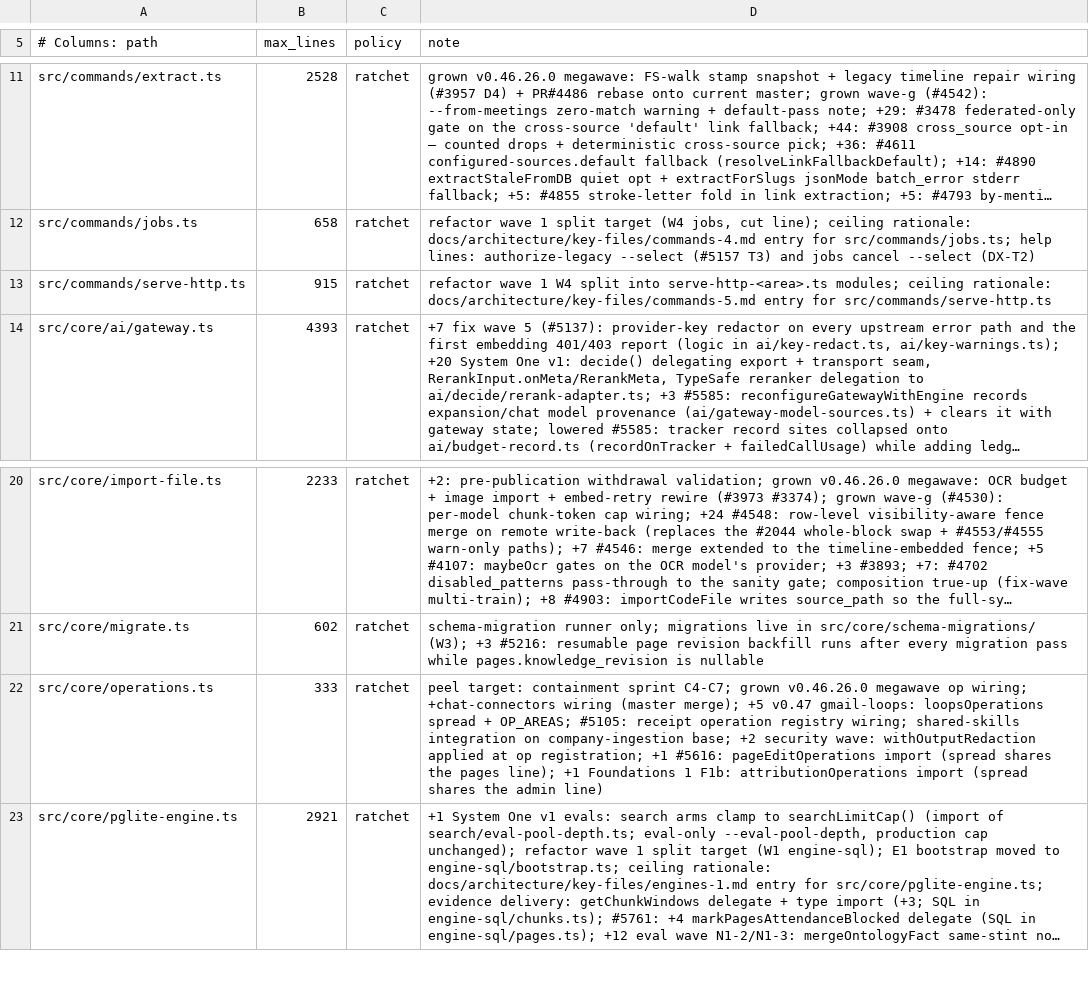
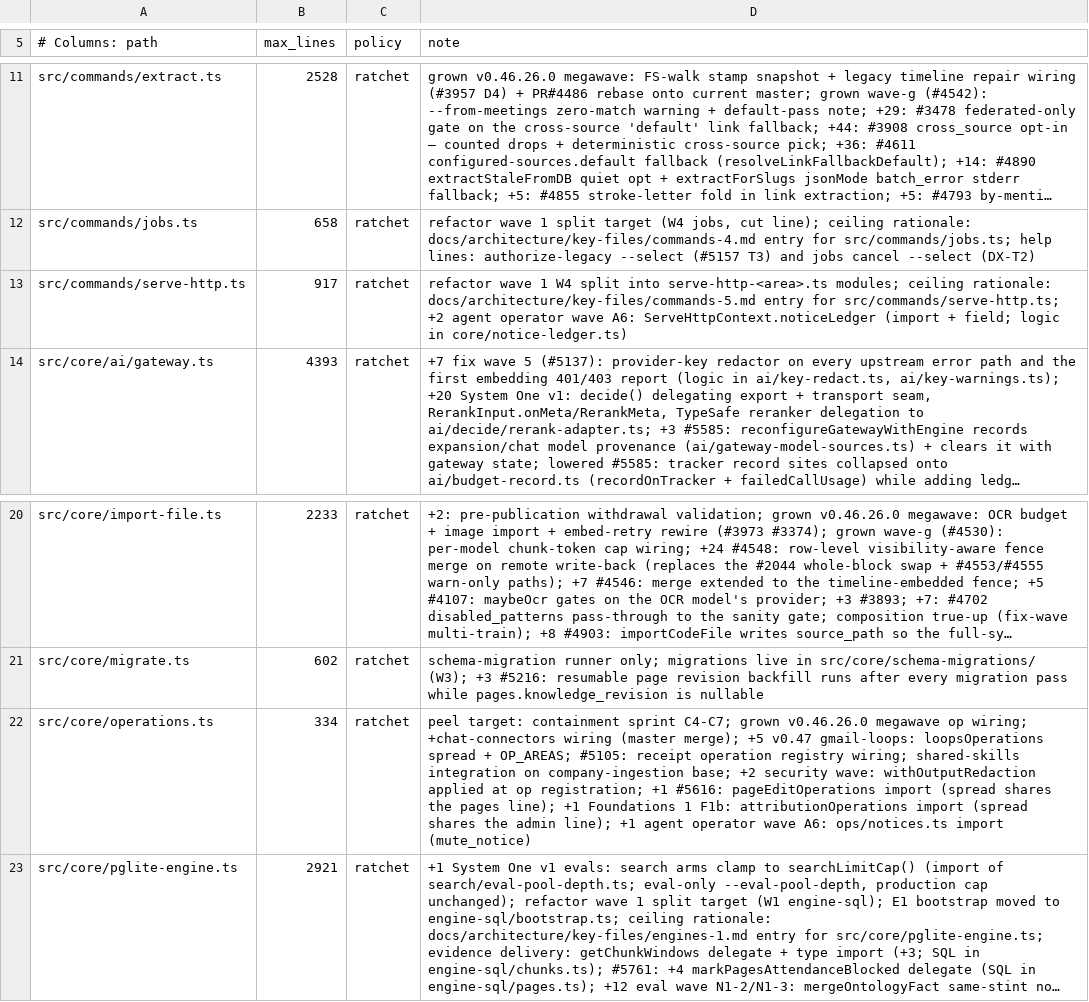
Before and after one commit to BeatusMomentum/gbrain, a TSV file: scripts/module-size-limits.tsv, drawn as a sheet; only a part is shown, gaps mark what is left out; long unchanged cells end in …; the diff names each change by its address in the sheet, - before the commit and + after, or states it on an @@ line.

Commit message:
feat(agent-contract): A6 notice ledger (dedupe, coaching budget, mute), mute_notice op + gbrain notices, CLI notice channel; contract tests
- src/core/notice-ledger.ts: stdio per-process / HTTP per ServeHttpContext
  dedupe keyed by principal + transport session; degraded/safety never deduped
  on HTTP; per-call notices (empty_retrieval, unknown_param, listing_truncated)
  never deduped; ≤2 coaching per session; mute for coaching/info only.
- NOTICE_CODES registry; mute_notice op (write scope, per client) and
  gbrain notices mute|unmute|list (owner, global).
- agent-markers: decisions[] in [AGENT] blocks; renderCliNotices (TTY stderr,
  non-TTY [AGENT], --json notices key).
- Tests: deriveNext table, rendering/injection/quoting/docsUrl/redaction,
  every normaliser row + safe-recovery, notice ledger, thin-client version
  skew with a frozen v0.60.37.0 parser, content[0]-only tool_error body.

```diff
--- a/scripts/module-size-limits.tsv
+++ b/scripts/module-size-limits.tsv
-B13 (max_lines): 915
+B13 (max_lines): 917
-D13 (note): …entry for src/commands/serve-http.ts
+D13 (note): …entry for src/commands/serve-http.ts; +2 agent operator wave A6: ServeHttpContext.noticeLedger (import + field; logic in core/notice-ledger.ts)
-B22 (max_lines): 333
+B22 (max_lines): 334
-D22 (note): …the admin line)
+D22 (note): …the admin line); +1 agent operator wave A6: ops/notices.ts import (mute_notice)
```
Also changed, not shown: 21 other files.
